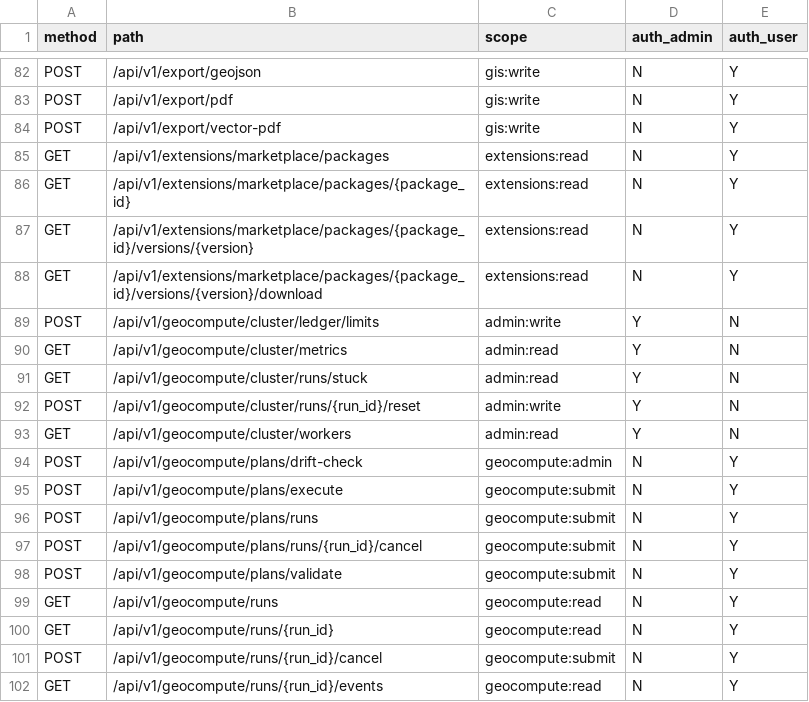
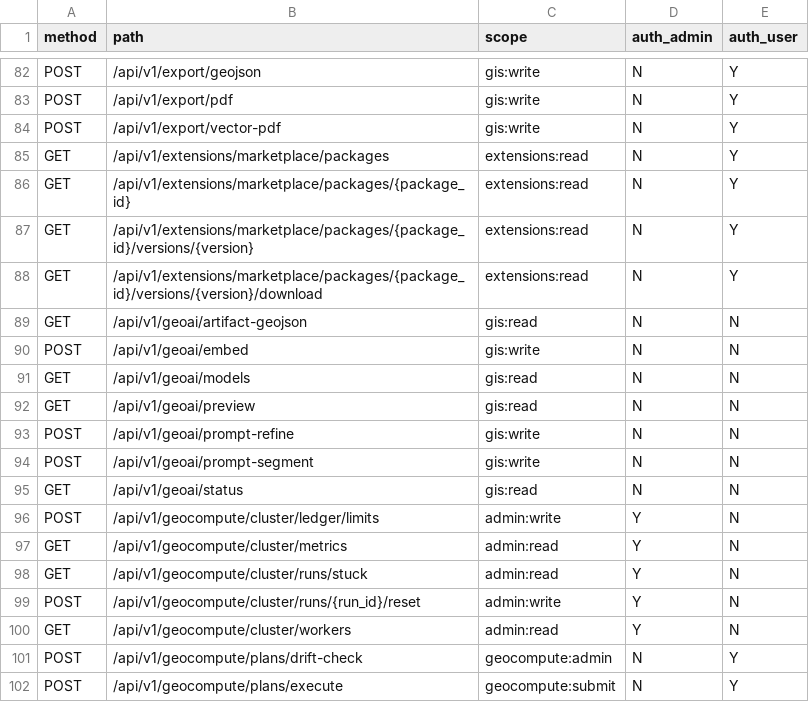
Before and after one commit to WindWang2/webgis-ai-agent, a CSV file: docs/dev/endpoint-scope-matrix.csv, drawn as a sheet; only a part is shown, gaps mark what is left out; the shorter side is filled out with more unchanged rows; the diff names each change by its address in the sheet, - before the commit and + after, or states it on an @@ line.

Commit message:
fix(geoai): post-baseline convergence — geoai scope rules, promptable variant, artifact regen
- generate_endpoint_scope_matrix: DOMAIN_RULES['geoai'] = (gis:read, gis:write)
  （数据面推理端点，与 data-fabric 同款标法；7 端点入矩阵）
- model.inference.promptable_segmentation 补 backend_variants（modelops_promptable，
  ALGO_HEAVY_NO_VARIANTS 回落到基线 1）
- 再生 science benchmark/capability catalog/determinism/api-docs/drift/
  quality manifest+report/staleness 账本；OpenAPI 快照 additive 刷新
  （API_SNAPSHOT_UPDATE=1，无 breaking）
- merge master（基线解锁 8eba1dda + fail-closed 9a92ee8e）

本地验证：门禁集 351 过；frontend vitest 3710/3710 过

```diff
--- a/docs/dev/endpoint-scope-matrix.csv
+++ b/docs/dev/endpoint-scope-matrix.csv
+row 89: GET | /api/v1/geoai/artifact-geojson | gis:read | N | N
+row 90: POST | /api/v1/geoai/embed | gis:write | N | N
+row 91: GET | /api/v1/geoai/models | gis:read | N | N
+row 92: GET | /api/v1/geoai/preview | gis:read | N | N
+row 93: POST | /api/v1/geoai/prompt-refine | gis:write | N | N
+row 94: POST | /api/v1/geoai/prompt-segment | gis:write | N | N
+row 95: GET | /api/v1/geoai/status | gis:read | N | N
```
Also changed, not shown: 12 other files.
